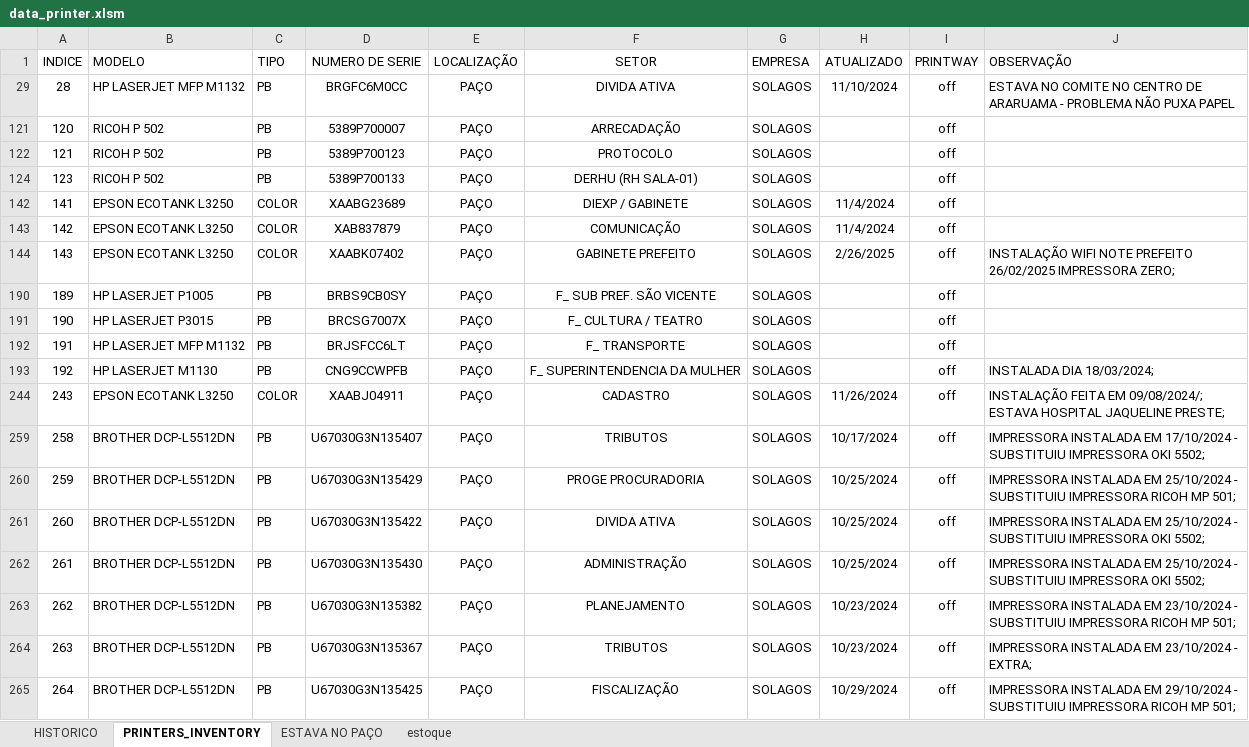
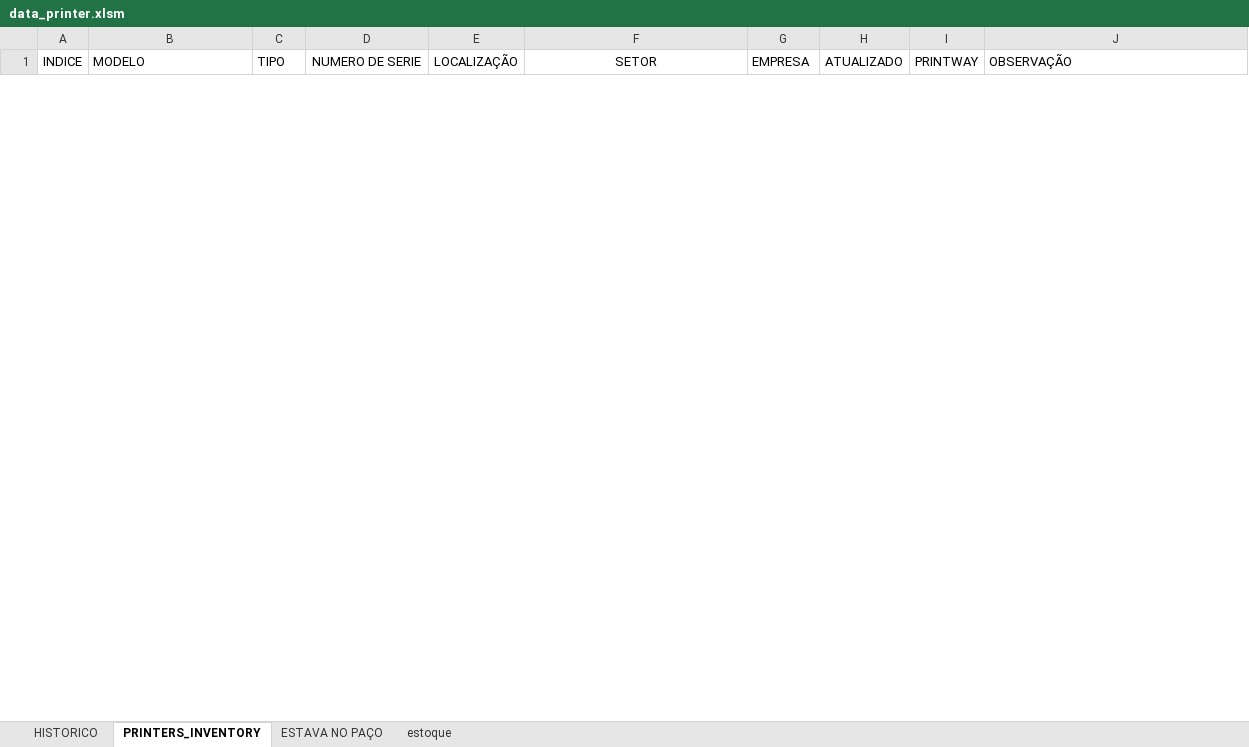
Before and after one commit to flavio-foa-dev/excel, an Excel workbook: data_printer.xlsm, sheet PRINTERS_INVENTORY, drawn as a sheet; only a part is shown; values as stored, in another font and other column widths than the file's, no borders; conditional formats and table styles not drawn; removed rows and columns are numbered as before the commit, all else as after; the diff covers the shown part only; the diff names each change by its address in the sheet, - before the commit and + after, or states it on an @@ line.

```diff
--- a/data_printer.xlsm (sheet PRINTERS_INVENTORY)
+++ b/data_printer.xlsm (sheet PRINTERS_INVENTORY)
@@ row 29 hidden: 28 | HP LASERJET MFP M1132 | PB | BRGFC6M0CC | PAÇO | DIVIDA ATIVA | SOLAGOS | 11/10/2024 | off | ESTAVA NO COMITE NO CENTRO DE ARARUAMA - PROBLEMA NÃO PUXA PAPEL @@
@@ row 121 hidden: 120 | RICOH P 502 | PB | 5389P700007 | PAÇO | ARRECADAÇÃO | SOLAGOS |  | off @@
@@ row 122 hidden: 121 | RICOH P 502 | PB | 5389P700123 | PAÇO | PROTOCOLO | SOLAGOS |  | off @@
@@ row 124 hidden: 123 | RICOH P 502 | PB | 5389P700133 | PAÇO | DERHU (RH SALA-01) | SOLAGOS |  | off @@
@@ row 142 hidden: 141 | EPSON ECOTANK L3250 | COLOR | XAABG23689 | PAÇO | DIEXP / GABINETE | SOLAGOS | 11/4/2024 | off @@
@@ row 143 hidden: 142 | EPSON ECOTANK L3250 | COLOR | XAB837879 | PAÇO | COMUNICAÇÃO | SOLAGOS | 11/4/2024 | off @@
@@ row 144 hidden: 143 | EPSON ECOTANK L3250 | COLOR | XAABK07402 | PAÇO | GABINETE PREFEITO | SOLAGOS | 2/26/2025 | off | INSTALAÇÃO WIFI NOTE PREFEITO 26/02/2025 IMPRESSORA ZERO; @@
@@ row 190 hidden: 189 | HP LASERJET P1005 | PB | BRBS9CB0SY | PAÇO | F_ SUB PREF. SÃO VICENTE | SOLAGOS |  | off @@
@@ row 191 hidden: 190 | HP LASERJET P3015 | PB | BRCSG7007X | PAÇO | F_ CULTURA / TEATRO | SOLAGOS |  | off @@
@@ row 192 hidden: 191 | HP LASERJET MFP M1132 | PB | BRJSFCC6LT | PAÇO | F_ TRANSPORTE | SOLAGOS |  | off @@
@@ row 193 hidden: 192 | HP LASERJET M1130 | PB | CNG9CCWPFB | PAÇO | F_ SUPERINTENDENCIA DA MULHER | SOLAGOS |  | off | INSTALADA DIA 18/03/2024; @@
@@ row 244 hidden: 243 | EPSON ECOTANK L3250 | COLOR | XAABJ04911 | PAÇO | CADASTRO | SOLAGOS | 11/26/2024 | off | INSTALAÇÃO FEITA EM 09/08/2024/; ESTAVA HOSPITAL JAQUELINE PRESTE; @@
@@ row 259 hidden: 258 | BROTHER DCP-L5512DN | PB | U67030G3N135407 | PAÇO | TRIBUTOS | SOLAGOS | 10/17/2024 | off | IMPRESSORA INSTALADA EM 17/10/2024 - SUBSTITUIU IMPRESSORA OKI 5502; @@
@@ row 260 hidden: 259 | BROTHER DCP-L5512DN | PB | U67030G3N135429 | PAÇO | PROGE PROCURADORIA | SOLAGOS | 10/25/2024 | off | IMPRESSORA INSTALADA EM 25/10/2024 - SUBSTITUIU IMPRESSORA RICOH MP 501; @@
@@ row 261 hidden: 260 | BROTHER DCP-L5512DN | PB | U67030G3N135422 | PAÇO | DIVIDA ATIVA | SOLAGOS | 10/25/2024 | off | IMPRESSORA INSTALADA EM 25/10/2024 - SUBSTITUIU IMPRESSORA OKI 5502; @@
@@ row 262 hidden: 261 | BROTHER DCP-L5512DN | PB | U67030G3N135430 | PAÇO | ADMINISTRAÇÃO | SOLAGOS | 10/25/2024 | off | IMPRESSORA INSTALADA EM 25/10/2024 - SUBSTITUIU IMPRESSORA OKI 5502; @@
@@ row 263 hidden: 262 | BROTHER DCP-L5512DN | PB | U67030G3N135382 | PAÇO | PLANEJAMENTO | SOLAGOS | 10/23/2024 | off | IMPRESSORA INSTALADA EM 23/10/2024 - SUBSTITUIU IMPRESSORA RICOH MP 501; @@
@@ row 264 hidden: 263 | BROTHER DCP-L5512DN | PB | U67030G3N135367 | PAÇO | TRIBUTOS | SOLAGOS | 10/23/2024 | off | IMPRESSORA INSTALADA EM 23/10/2024 - EXTRA; @@
@@ row 265 hidden: 264 | BROTHER DCP-L5512DN | PB | U67030G3N135425 | PAÇO | FISCALIZAÇÃO | SOLAGOS | 10/29/2024 | off | IMPRESSORA INSTALADA EM 29/10/2024 - SUBSTITUIU IMPRESSORA RICOH MP 501; @@
```
Also changed, not shown: 24 added rows and 30 hidden or unhidden rows elsewhere in this sheet, hidden cells.
